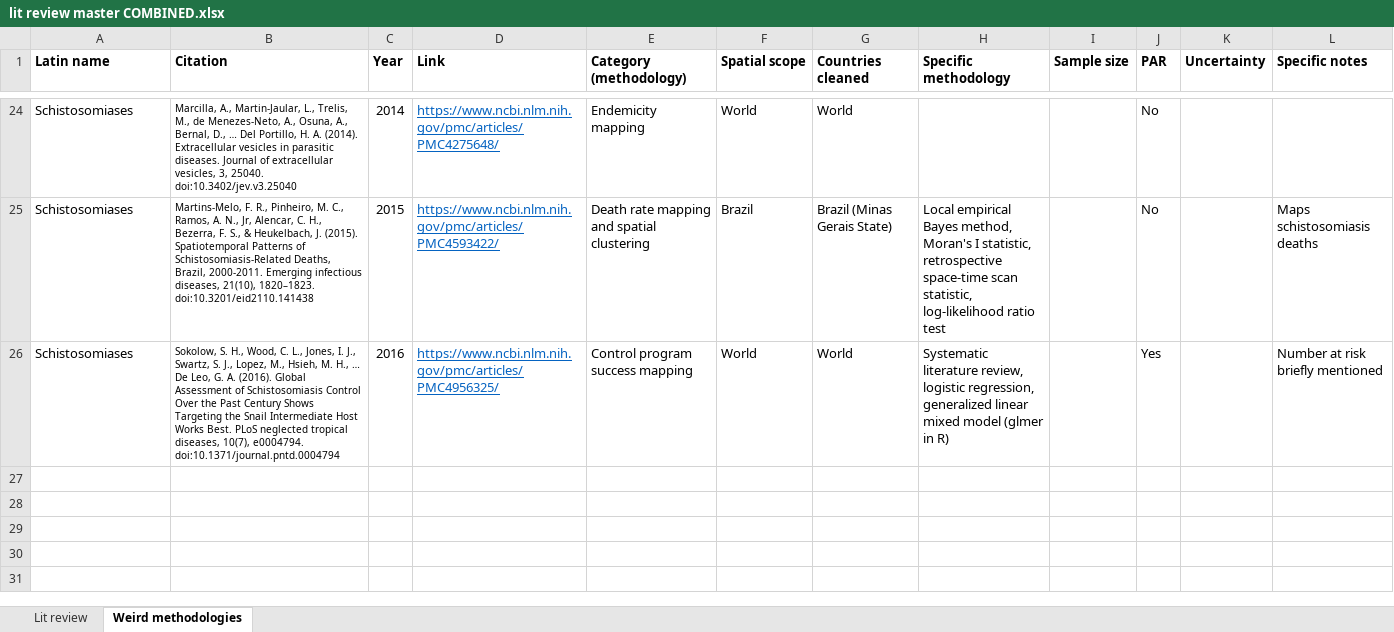
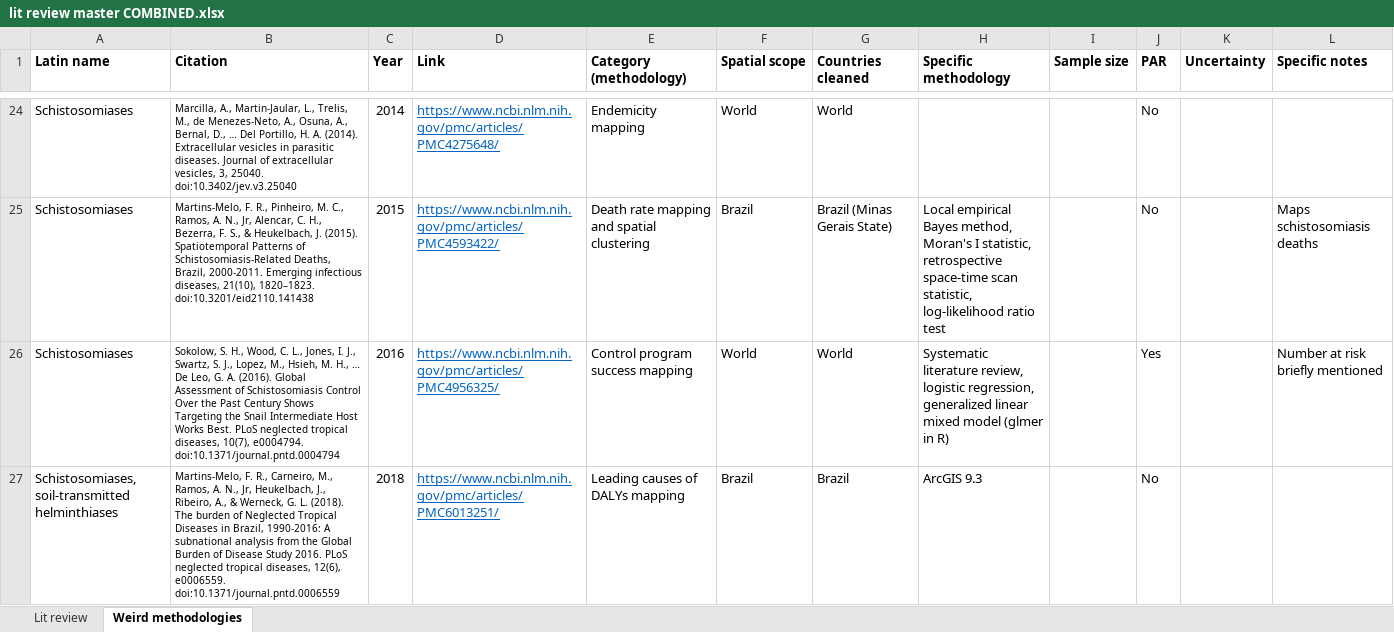
Before and after one commit to katieschluth/humanhelminths, an Excel workbook: lit review master COMBINED.xlsx, sheet Weird methodologies, drawn as a sheet; only a part is shown, gaps mark what is left out; values as stored, in another font and other column widths than the file's, no borders; the diff names each change by its address in the sheet, - before the commit and + after, or states it on an @@ line.

```diff
--- a/lit review master COMBINED.xlsx (sheet Weird methodologies)
+++ b/lit review master COMBINED.xlsx (sheet Weird methodologies)
+row 27: Schistosomiases, soil-transmitted helminthiases | Martins-Melo, F. R., Carneiro, M., Ramos, A. N., Jr, Heukelbach, J., Ribeiro, A., & Werneck, G. L. (2018). The burden of Neglected Tropical Diseases in Brazil, 1990-2016: A subnational analysis from the Global Burden of Disease Study 2016. PLoS neglected tropical diseases, 12(6), e0006559. doi:10.1371/journal.pntd.0006559 | 2018 | https://www.ncbi.nlm.nih.gov/pmc/articles/PMC6013251/ | Leading causes of DALYs mapping | Brazil | Brazil | ArcGIS 9.3 |  | No
```
Also changed, not shown: sheet Lit review.
